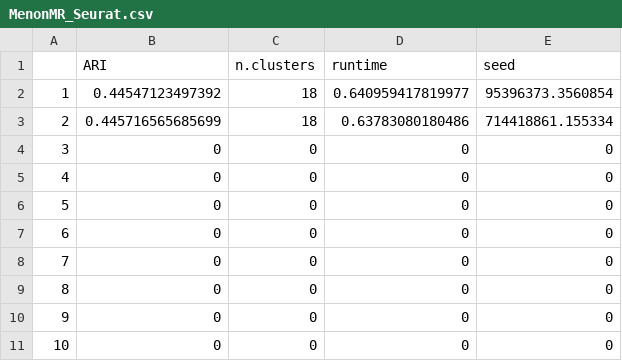
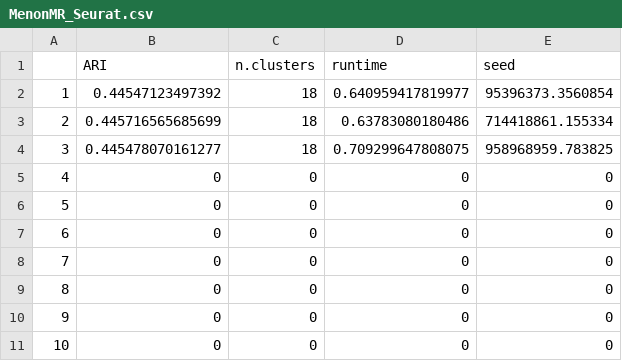
Before and after one commit to Alexander-Sol/ACIS, a CSV file: Results/MenonMR/MenonMR_Seurat.csv, drawn as a sheet.

Commit message:
Finished quick platform comparison for gold and silver datasets, finished Intro rough draft

```diff
--- a/Results/MenonMR/MenonMR_Seurat.csv
+++ b/Results/MenonMR/MenonMR_Seurat.csv
@@ -3,3 +3,3 @@
 "2",0.445716565685699,18,0.63783080180486,714418861.155334
-"3",0,0,0,0
+"3",0.445478070161277,18,0.709299647808075,958968959.783825
 "4",0,0,0,0
```
Also changed, not shown: Results/MenonMR/MenonMR_RaceID.csv, Results/MenonMR/MenonMR_SC3.csv, 4 other files.
